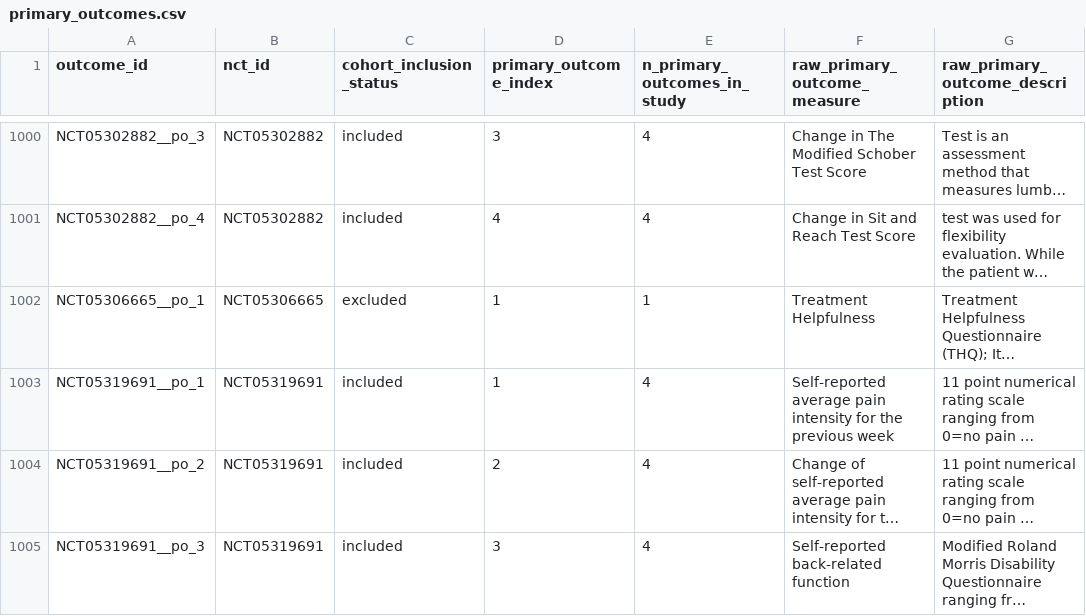
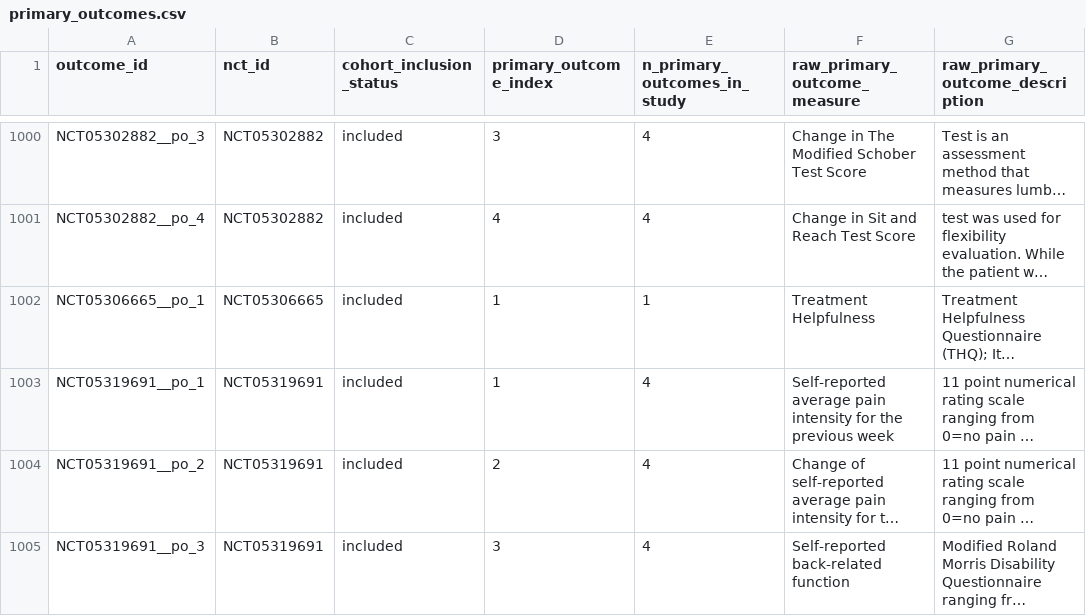
Before and after one commit to talmorya/primary-outcome-analysis, a CSV file: data/processed/primary_outcomes.csv, drawn as a sheet; only a part is shown, gaps mark what is left out; long unchanged cells end in …; the diff names each change by its address in the sheet, - before the commit and + after, or states it on an @@ line.

```diff
--- a/data/processed/primary_outcomes.csv
+++ b/data/processed/primary_outcomes.csv
-C1002 (cohort_inclusion_status): excluded
+C1002 (cohort_inclusion_status): included
```
Also changed, not shown: 7 other files.
